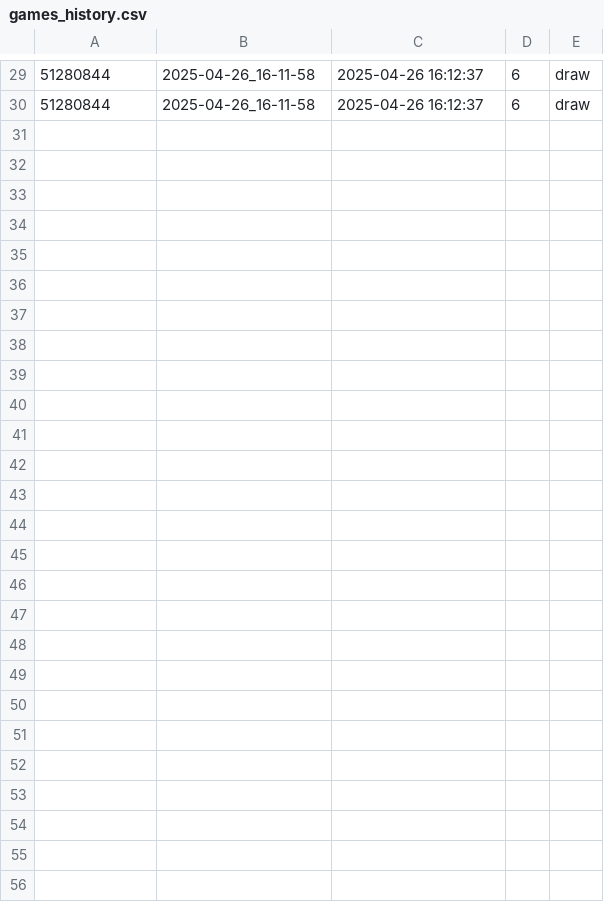
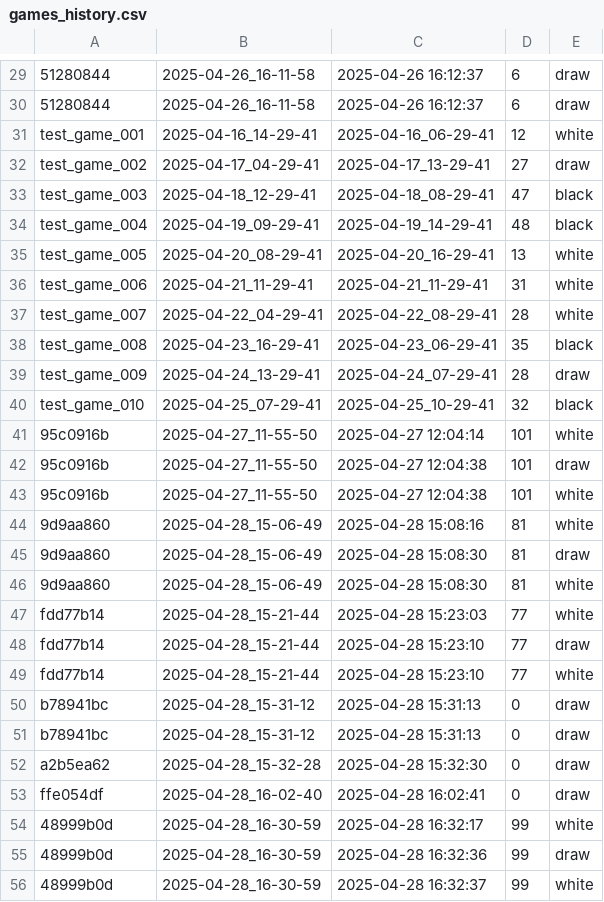
Before and after one commit to Xplit495/checkers-game-ai, a CSV file: data/games/games_history.csv, drawn as a sheet; only a part is shown, gaps mark what is left out; the diff names each change by its address in the sheet, - before the commit and + after, or states it on an @@ line.

```diff
--- a/data/games/games_history.csv
+++ b/data/games/games_history.csv
+row 31: test_game_001 | 2025-04-16_14-29-41 | 2025-04-16_06-29-41 | 12 | white
+row 32: test_game_002 | 2025-04-17_04-29-41 | 2025-04-17_13-29-41 | 27 | draw
+row 33: test_game_003 | 2025-04-18_12-29-41 | 2025-04-18_08-29-41 | 47 | black
+row 34: test_game_004 | 2025-04-19_09-29-41 | 2025-04-19_14-29-41 | 48 | black
+row 35: test_game_005 | 2025-04-20_08-29-41 | 2025-04-20_16-29-41 | 13 | white
+row 36: test_game_006 | 2025-04-21_11-29-41 | 2025-04-21_11-29-41 | 31 | white
+row 37: test_game_007 | 2025-04-22_04-29-41 | 2025-04-22_08-29-41 | 28 | white
+row 38: test_game_008 | 2025-04-23_16-29-41 | 2025-04-23_06-29-41 | 35 | black
+row 39: test_game_009 | 2025-04-24_13-29-41 | 2025-04-24_07-29-41 | 28 | draw
+row 40: test_game_010 | 2025-04-25_07-29-41 | 2025-04-25_10-29-41 | 32 | black
+row 41: 95c0916b | 2025-04-27_11-55-50 | 2025-04-27 12:04:14 | 101 | white
+row 42: 95c0916b | 2025-04-27_11-55-50 | 2025-04-27 12:04:38 | 101 | draw
+row 43: 95c0916b | 2025-04-27_11-55-50 | 2025-04-27 12:04:38 | 101 | white
+row 44: 9d9aa860 | 2025-04-28_15-06-49 | 2025-04-28 15:08:16 | 81 | white
+row 45: 9d9aa860 | 2025-04-28_15-06-49 | 2025-04-28 15:08:30 | 81 | draw
+row 46: 9d9aa860 | 2025-04-28_15-06-49 | 2025-04-28 15:08:30 | 81 | white
+row 47: fdd77b14 | 2025-04-28_15-21-44 | 2025-04-28 15:23:03 | 77 | white
+row 48: fdd77b14 | 2025-04-28_15-21-44 | 2025-04-28 15:23:10 | 77 | draw
+row 49: fdd77b14 | 2025-04-28_15-21-44 | 2025-04-28 15:23:10 | 77 | white
+row 50: b78941bc | 2025-04-28_15-31-12 | 2025-04-28 15:31:13 | 0 | draw
+row 51: b78941bc | 2025-04-28_15-31-12 | 2025-04-28 15:31:13 | 0 | draw
+row 52: a2b5ea62 | 2025-04-28_15-32-28 | 2025-04-28 15:32:30 | 0 | draw
+row 53: ffe054df | 2025-04-28_16-02-40 | 2025-04-28 16:02:41 | 0 | draw
+row 54: 48999b0d | 2025-04-28_16-30-59 | 2025-04-28 16:32:17 | 99 | white
+row 55: 48999b0d | 2025-04-28_16-30-59 | 2025-04-28 16:32:36 | 99 | draw
+row 56: 48999b0d | 2025-04-28_16-30-59 | 2025-04-28 16:32:37 | 99 | white
```
Also changed, not shown: 17 other files.
